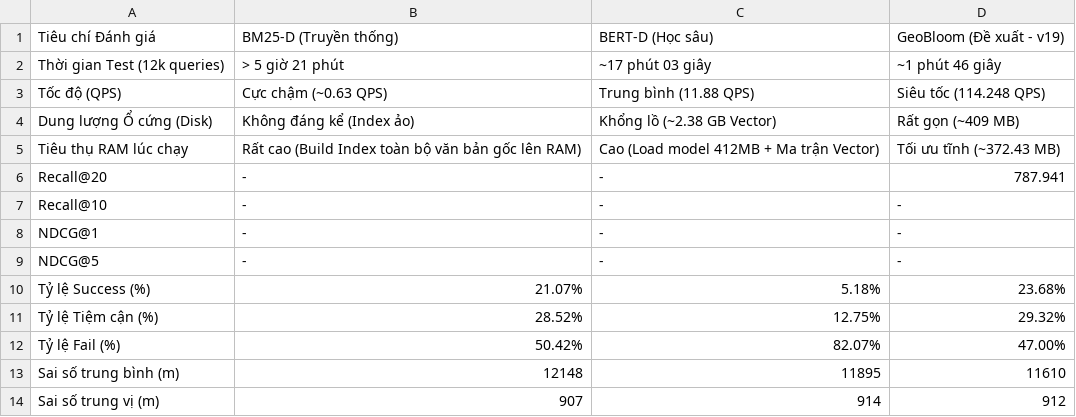
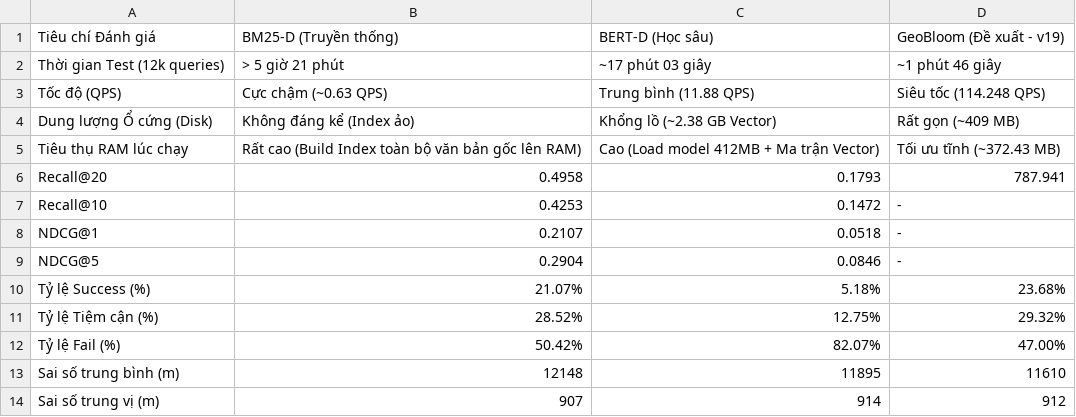
Before and after one commit to Nobita534/ThucNghiemGeoBloom, a CSV file: Bảng Tổng Hợp Số Liệu Thực Nghiệm (Benchmarking).csv, drawn as a sheet.

Commit message:
Sua file auto_benchmarking_dashboard.py bi loi khong fill cac metric

```diff
--- a/Bảng Tổng Hợp Số Liệu Thực Nghiệm (Benchmarking).csv
+++ b/Bảng Tổng Hợp Số Liệu Thực Nghiệm (Benchmarking).csv
@@ -5,6 +5,6 @@ Dung lượng Ổ cứng (Disk),Không đáng kể (Index ảo),Khổng lồ (~2
 Tiêu thụ RAM lúc chạy,Rất cao (Build Index toàn bộ văn bản gốc lên RAM),Cao (Load model 412MB + Ma trận Vector),Tối ưu tĩnh (~372.43 MB)
-Recall@20,-,-,787.941
-Recall@10,-,-,-
-NDCG@1,-,-,-
-NDCG@5,-,-,-
+Recall@20,0.4958,0.1793,787.941
+Recall@10,0.4253,0.1472,-
+NDCG@1,0.2107,0.0518,-
+NDCG@5,0.2904,0.0846,-
 Tỷ lệ Success (%),21.07%,5.18%,23.68%
```
Also changed, not shown: 1 other file.
